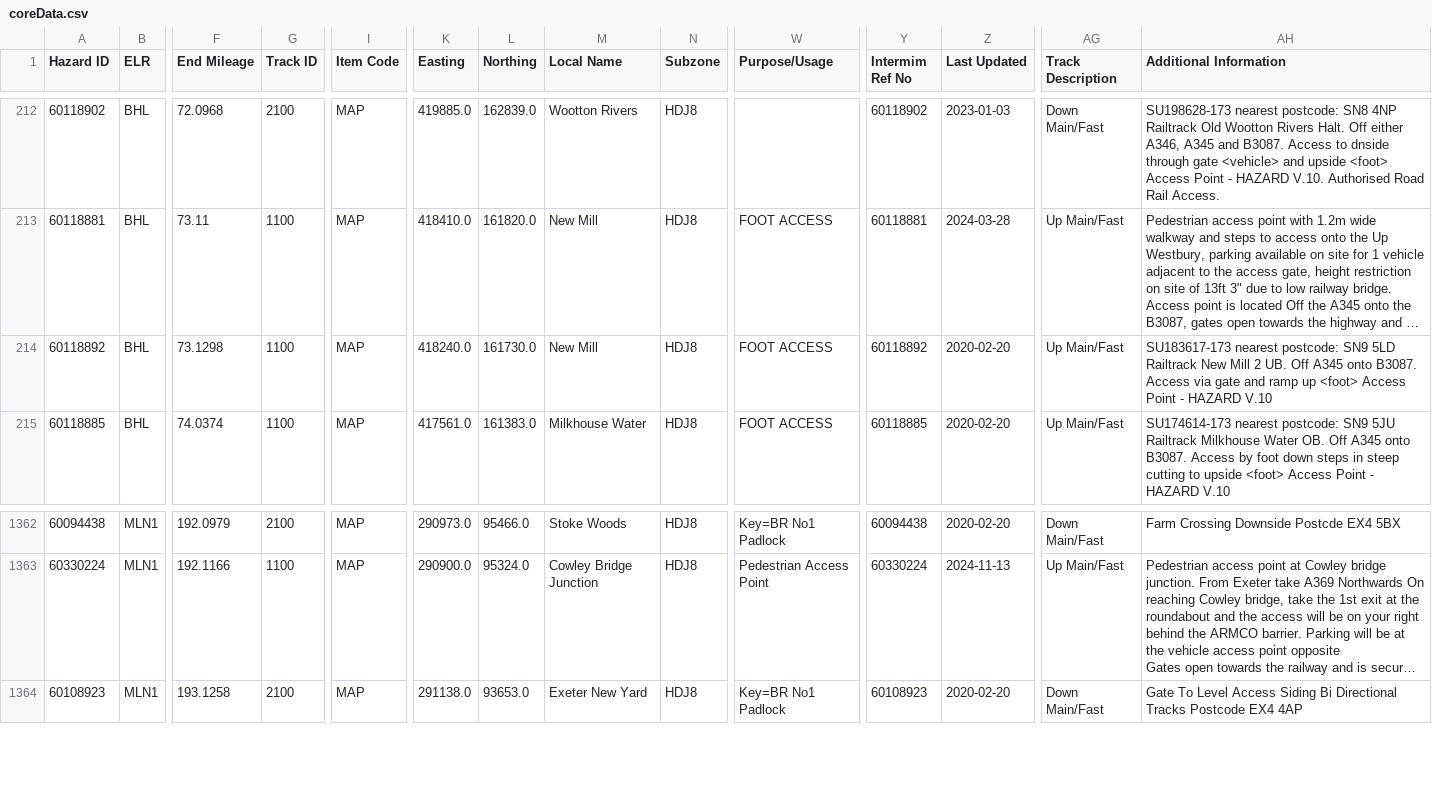
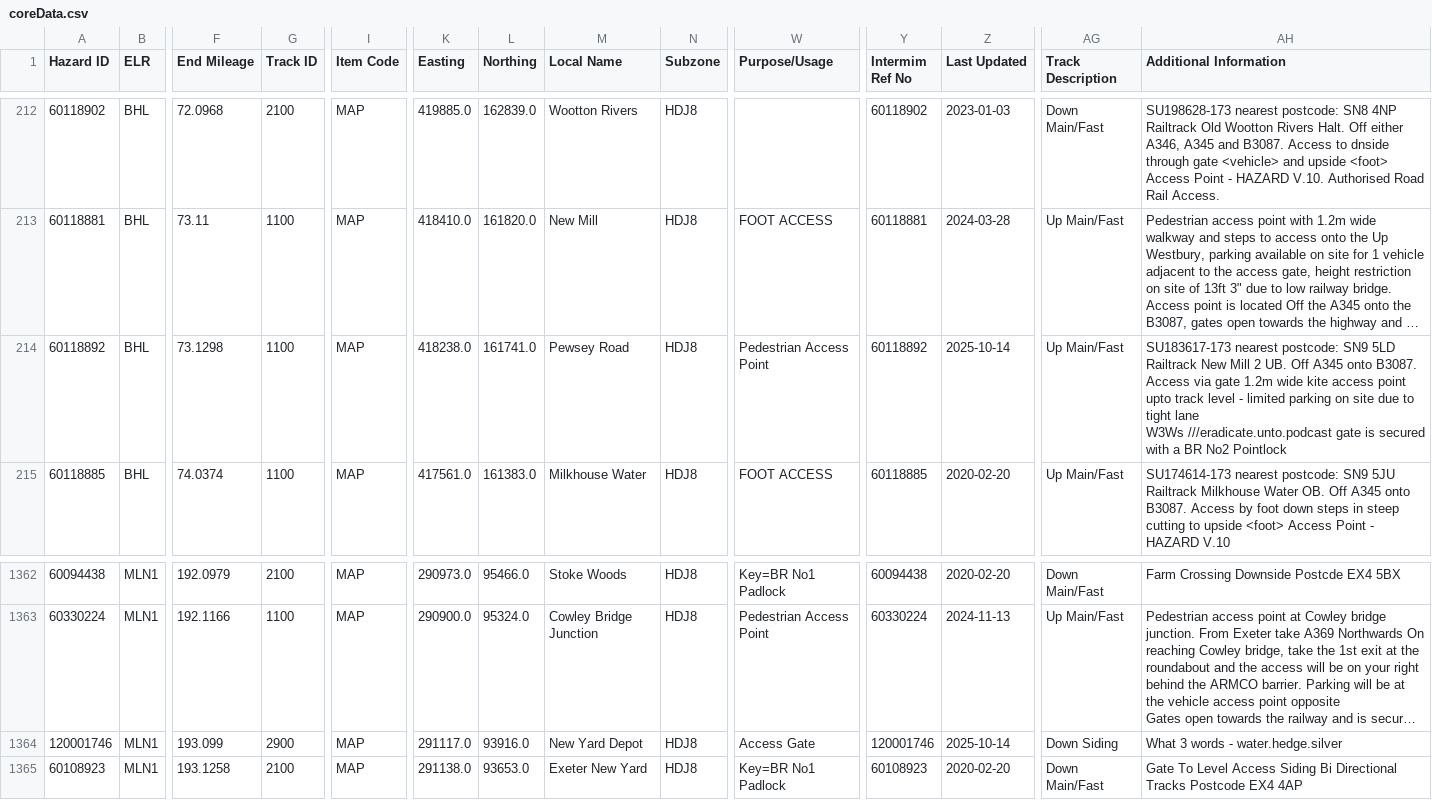
Before and after one commit to infrastructureclub/nr-national-hazard-directory, a CSV file: data/QD/coreData.csv, drawn as a sheet; only a part is shown, gaps mark what is left out; long unchanged cells end in …; rows hold the shown columns only; ↵ is a line break in a cell; the diff names each change by its address in the sheet, - before the commit and + after, or states it on an @@ line.

Commit message:
Automatic NRNHD data update

```diff
--- a/data/QD/coreData.csv
+++ b/data/QD/coreData.csv
-K214 (Easting): 418240.0
+K214 (Easting): 418238.0
-L214 (Northing): 161730.0
+L214 (Northing): 161741.0
-M214 (Local Name): New Mill
+M214 (Local Name): Pewsey Road
-W214 (Purpose/Usage): FOOT ACCESS
+W214 (Purpose/Usage): Pedestrian Access Point
-Z214 (Last Updated): 2020-02-20
+Z214 (Last Updated): 2025-10-14
-AH214 (Additional Information): …via gate and ramp up <foot> Access Point - HAZARD V.10
+AH214 (Additional Information): …via gate 1.2m wide kite access point upto track level - limited parking on site due to tight lane ↵ W3Ws ///eradicate.unto.podcast gate is secured with a BR No2 Pointlock
+row 1364: 120001746 | MLN1 | 193.099 | 2900 | MAP | 291117.0 | 93916.0 | New Yard Depot | HDJ8 | Access Gate | 120001746 | 2025-10-14 | Down Siding | What 3 words - water.hedge.silver
```
Also changed, not shown: 1 other file.
